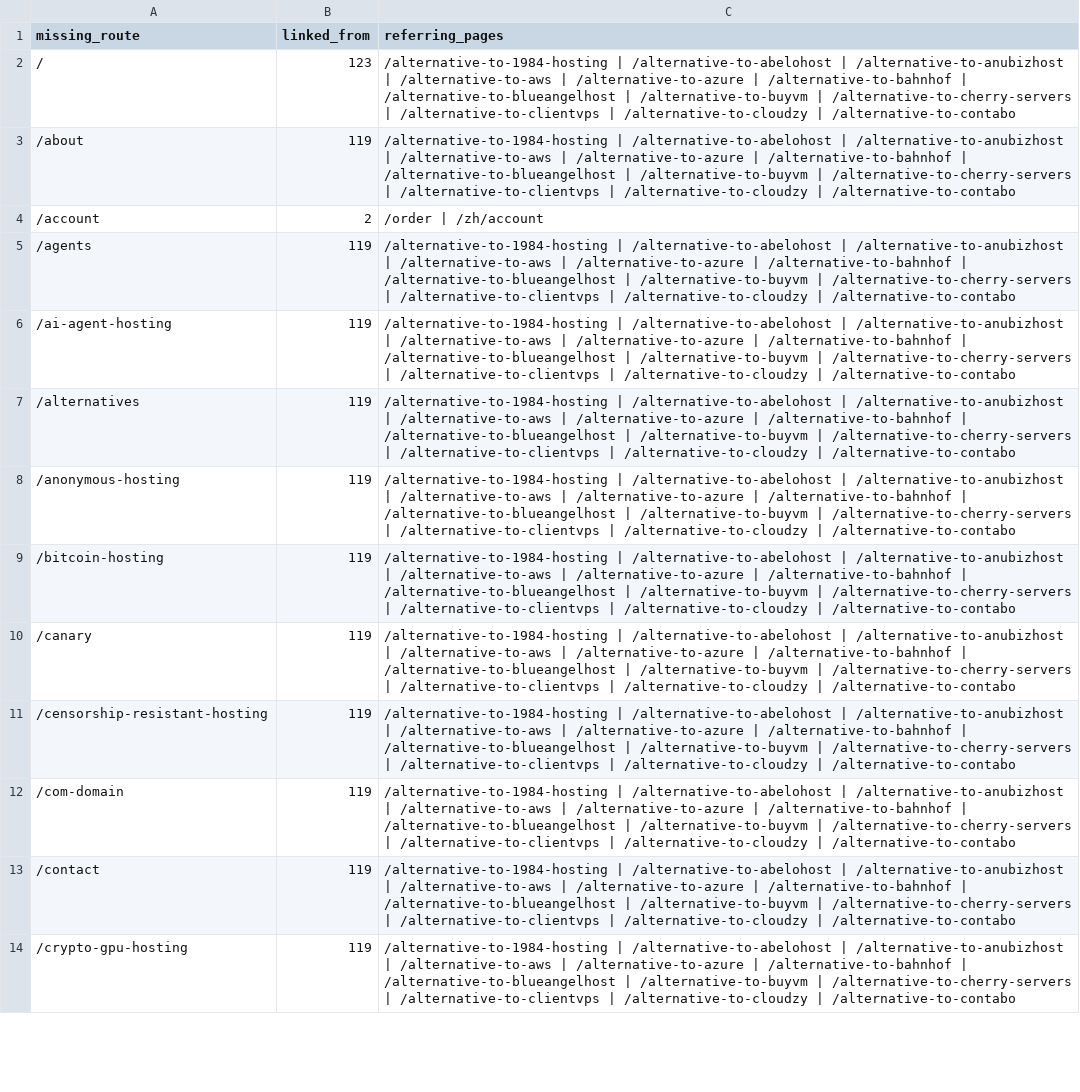
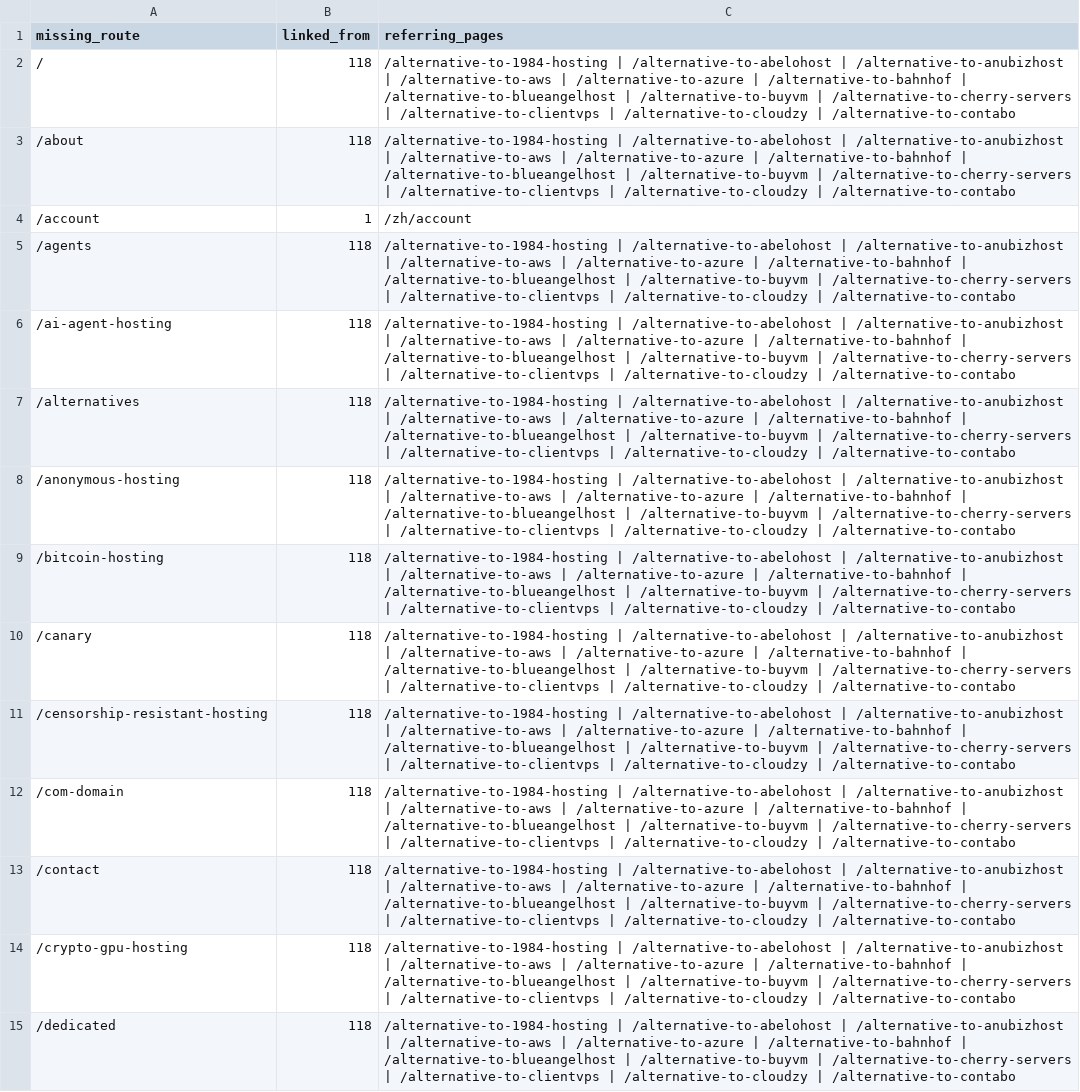
Before and after one commit to jill0010/NewVPS, a CSV file: reports/captured-preview-missing-links.csv, drawn as a sheet; only a part is shown; the diff covers the shown part only; the diff names each change by its address in the sheet, - before the commit and + after, or states it on an @@ line.

```diff
--- a/reports/captured-preview-missing-links.csv
+++ b/reports/captured-preview-missing-links.csv
-B2 (linked_from): 123
+B2 (linked_from): 118
-B3 (linked_from): 119
+B3 (linked_from): 118
-B4 (linked_from): 2
+B4 (linked_from): 1
-C4 (referring_pages): /order | /zh/account
+C4 (referring_pages): /zh/account
-B5:B14 (linked_from): 119
+B5:B14 (linked_from): 118
+row 15: /dedicated | 118 | /alternative-to-1984-hosting | /alternative-to-abelohost | /alternative-to-anubizhost | /alternative-to-aws | /alternative-to-azure | /alternative-to-bahnhof | /alternative-to-blueangelhost | /alternative-to-buyvm | /alternative-to-cherry-servers | /alternative-to-clientvps | /alternative-to-cloudzy | /alternative-to-contabo
```
Also changed, not shown: 4 added rows, 2 removed rows and 33 edited cells elsewhere in this file.
